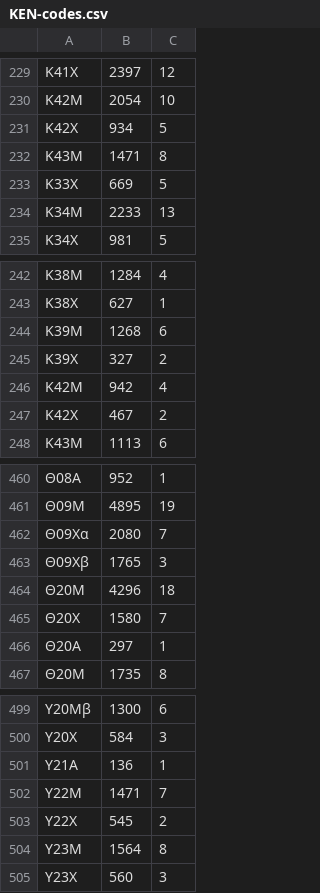
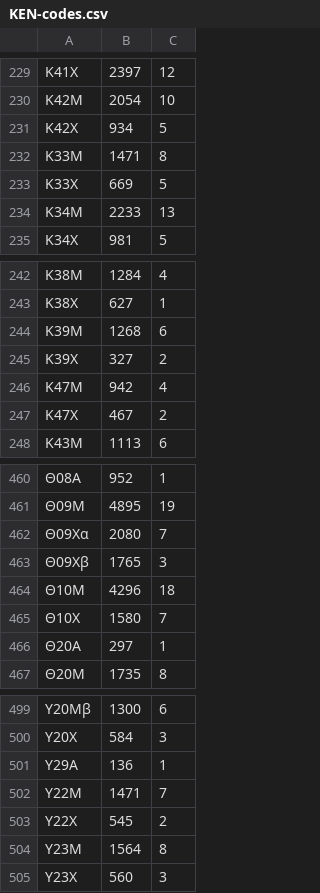
Before and after one commit to angeletopouloum/Hospital-data-management, a CSV file: formatted-data/KEN/KEN-codes.csv, drawn as a sheet; only a part is shown, gaps mark what is left out.

Commit message:
Fixed the KEN codes

```diff
--- a/formatted-data/KEN/KEN-codes.csv
+++ b/formatted-data/KEN/KEN-codes.csv
@@ -231,3 +231,3 @@
 Κ42Χ;934;5
-Κ43Μ;1471;8
+Κ33Μ;1471;8
 Κ33Χ;669;5
@@ -245,4 +245,4 @@
 Κ39Χ;327;2
-Κ42Μ;942;4
-Κ42Χ;467;2
+Κ47Μ;942;4
+Κ47Χ;467;2
 Κ43Μ;1113;6
@@ -463,4 +463,4 @@
 Θ09Χβ;1765;3
-Θ20Μ;4296;18
-Θ20Χ;1580;7
+Θ10Μ;4296;18
+Θ10Χ;1580;7
 Θ20Α;297;1
@@ -500,3 +500,3 @@
 Υ20Χ;584;3
-Υ21Α;136;1
+Υ29Α;136;1
 Υ22Μ;1471;7
```
